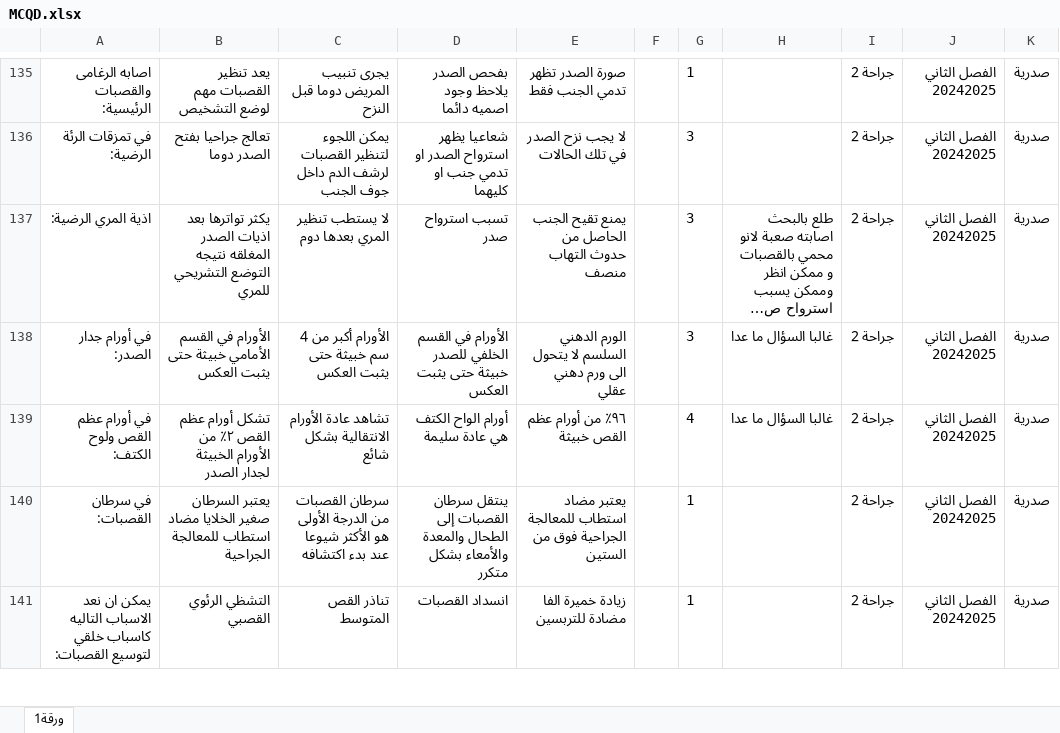
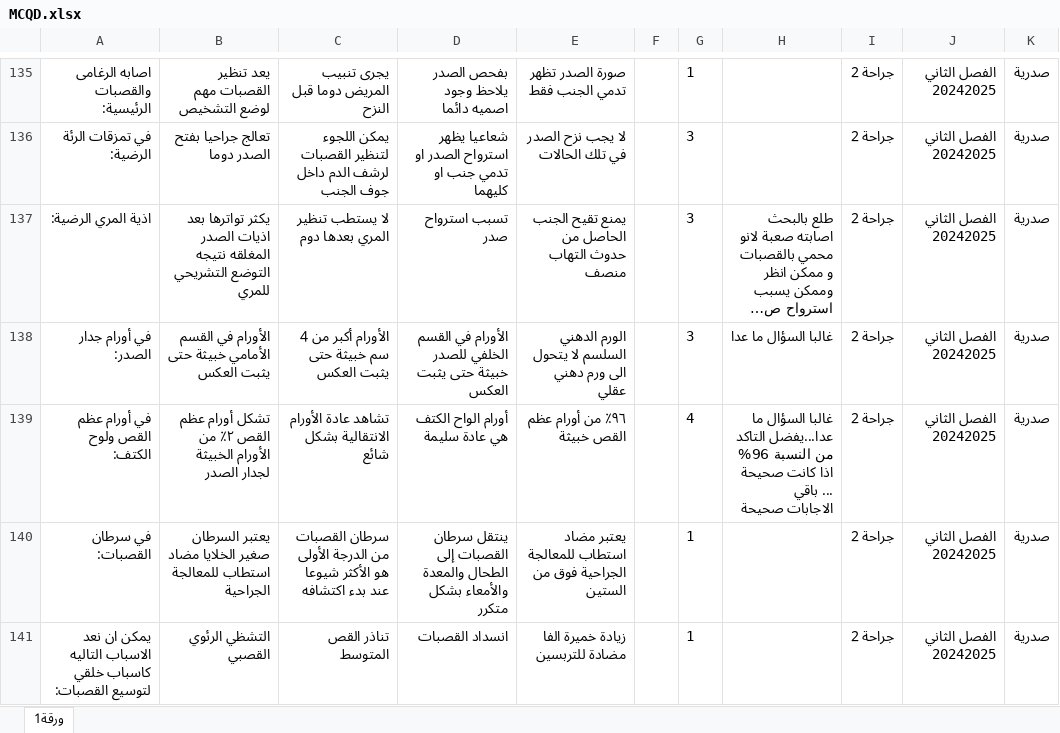
Before and after one commit to webdr-creator/Excel, an Excel workbook: MCQD.xlsx, sheet ورقة1, drawn as a sheet; only a part is shown, gaps mark what is left out; long unchanged cells end in …; values as stored, in another font and other column widths than the file's, no borders; the diff names each change by its address in the sheet, - before the commit and + after, or states it on an @@ line.

Commit message:
WAY Corrector - تحديث الملف: 03/10/2025, 11:36:36

```diff
--- a/MCQD.xlsx (sheet ورقة1)
+++ b/MCQD.xlsx (sheet ورقة1)
-H139: …السؤال ما عدا
+H139: …السؤال ما عدا...يفضل التاكد من النسبة 96% اذا كانت صحيحة ... باقي الاجابات صحيحة
```
